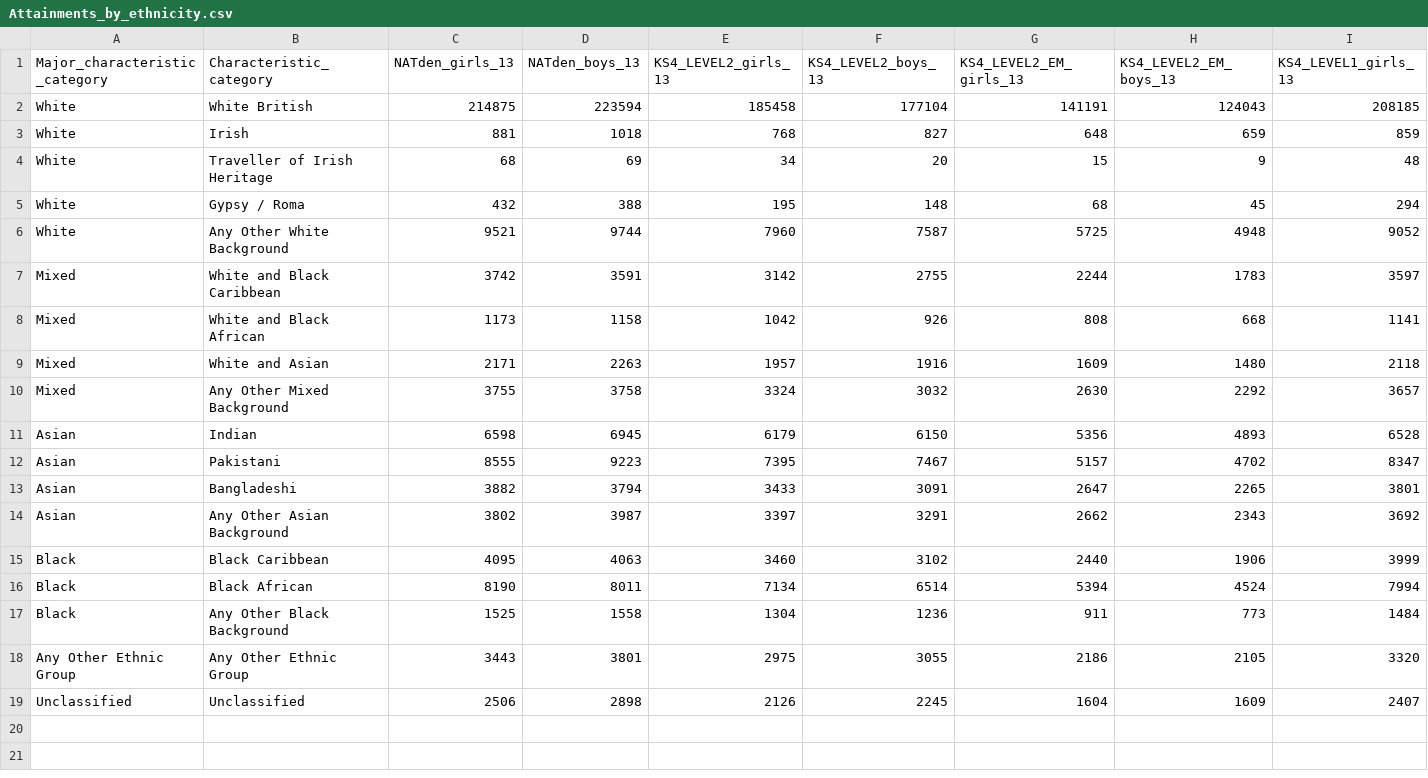
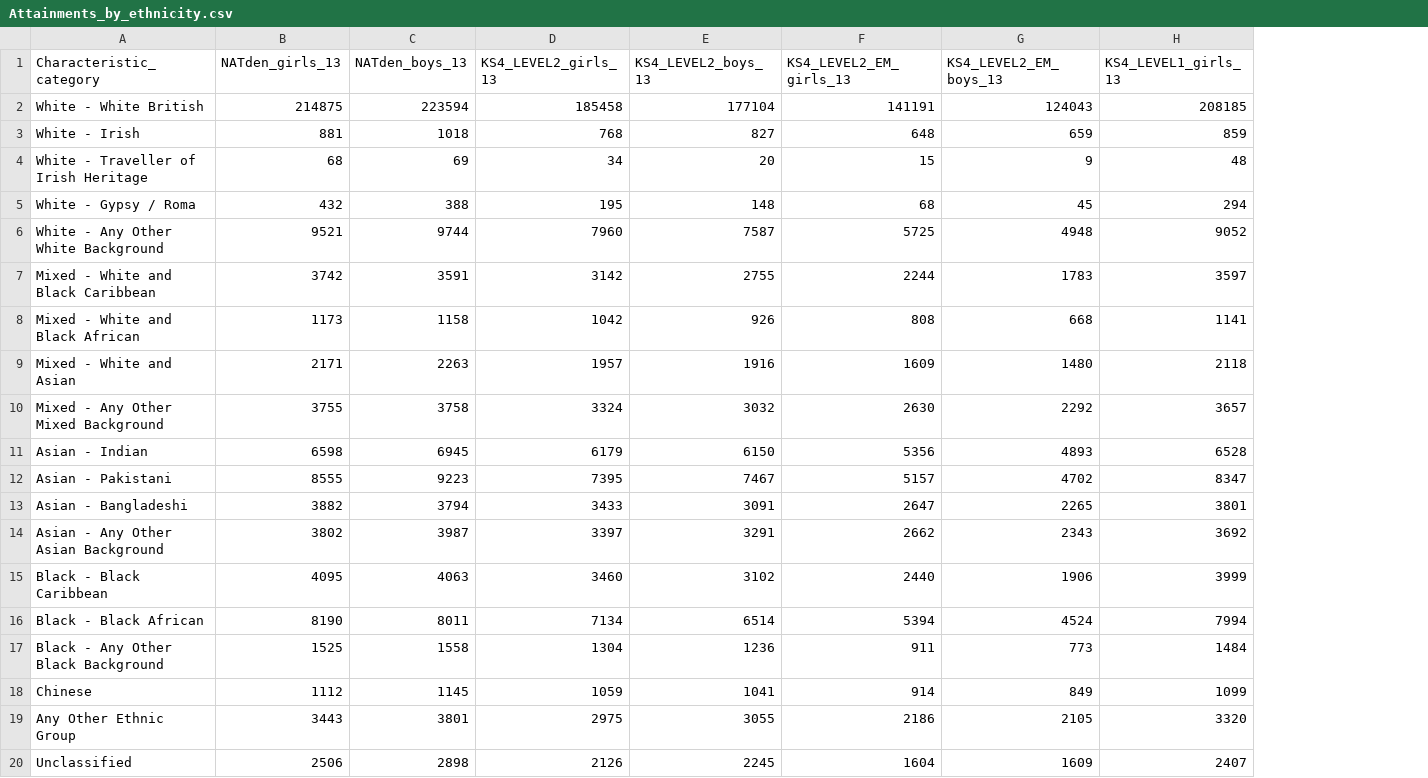
Before and after one commit to theodi/GCSE-and-equivalent-attainment-by-pupil-characteristics-2012-to-2013, a CSV file: data/processed/02_stage_2/Attainments_by_ethnicity.csv, drawn as a sheet; only a part is shown; removed rows and columns are numbered as before the commit, all else as after; rows hold the shown columns only; the diff names each change by its address in the sheet, - before the commit and + after, or states it on an @@ line.

```diff
--- a/data/processed/02_stage_2/Attainments_by_ethnicity.csv
+++ b/data/processed/02_stage_2/Attainments_by_ethnicity.csv
-column A (Major_characteristic_category), rows 2-19: White | White | White | White | White | Mixed | Mixed | Mixed | Mixed | Asian | Asian | Asian | Asian | Black | Black | Black | Any Other Ethnic Group | Unclassified
-A2 (Characteristic_category): White British
+A2 (Characteristic_category): White - White British
-A3 (Characteristic_category): Irish
+A3 (Characteristic_category): White - Irish
-A4 (Characteristic_category): Traveller of Irish Heritage
+A4 (Characteristic_category): White - Traveller of Irish Heritage
-A5 (Characteristic_category): Gypsy / Roma
+A5 (Characteristic_category): White - Gypsy / Roma
-A6 (Characteristic_category): Any Other White Background
+A6 (Characteristic_category): White - Any Other White Background
-A7 (Characteristic_category): White and Black Caribbean
+A7 (Characteristic_category): Mixed - White and Black Caribbean
-A8 (Characteristic_category): White and Black African
+A8 (Characteristic_category): Mixed - White and Black African
-A9 (Characteristic_category): White and Asian
+A9 (Characteristic_category): Mixed - White and Asian
-A10 (Characteristic_category): Any Other Mixed Background
+A10 (Characteristic_category): Mixed - Any Other Mixed Background
-A11 (Characteristic_category): Indian
+A11 (Characteristic_category): Asian - Indian
-A12 (Characteristic_category): Pakistani
+A12 (Characteristic_category): Asian - Pakistani
-A13 (Characteristic_category): Bangladeshi
+A13 (Characteristic_category): Asian - Bangladeshi
-A14 (Characteristic_category): Any Other Asian Background
+A14 (Characteristic_category): Asian - Any Other Asian Background
-A15 (Characteristic_category): Black Caribbean
+A15 (Characteristic_category): Black - Black Caribbean
-A16 (Characteristic_category): Black African
+A16 (Characteristic_category): Black - Black African
-A17 (Characteristic_category): Any Other Black Background
+A17 (Characteristic_category): Black - Any Other Black Background
+row 18: Chinese | 1112 | 1145 | 1059 | 1041 | 914 | 849 | 1099
```
Also changed, not shown: data/processed/02_stage_2/Attainments_by_SEN_provision_and_ethnicity.csv, 15 other files.
